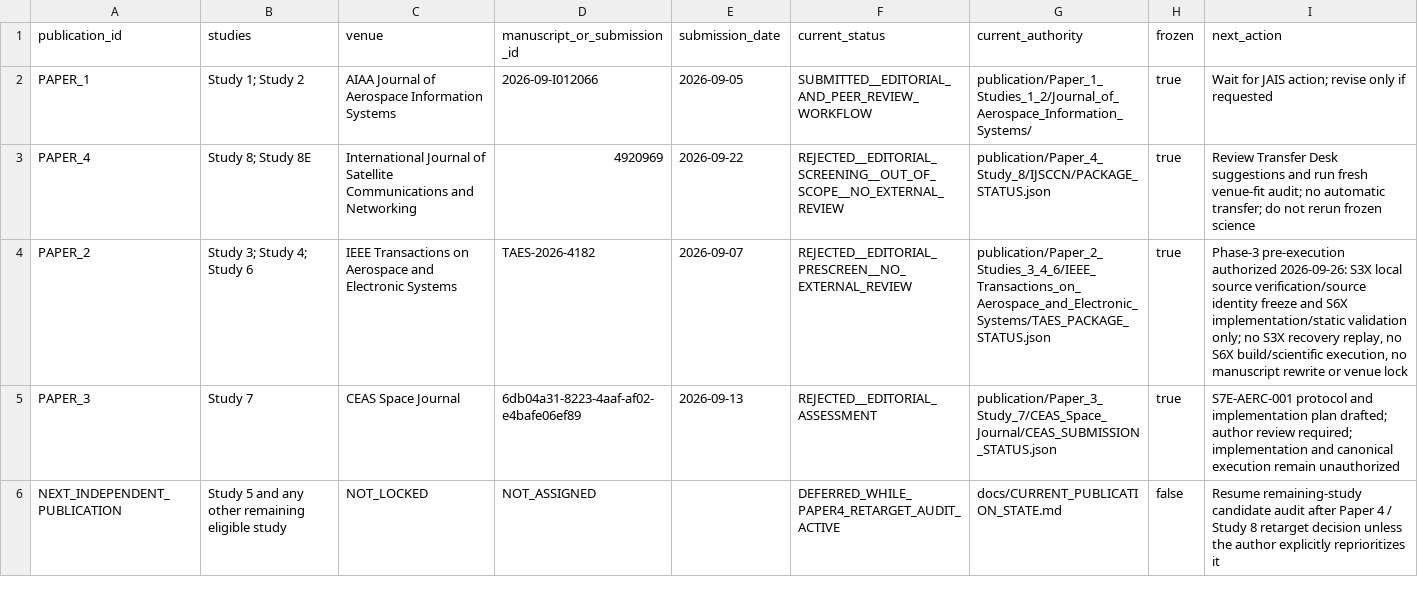
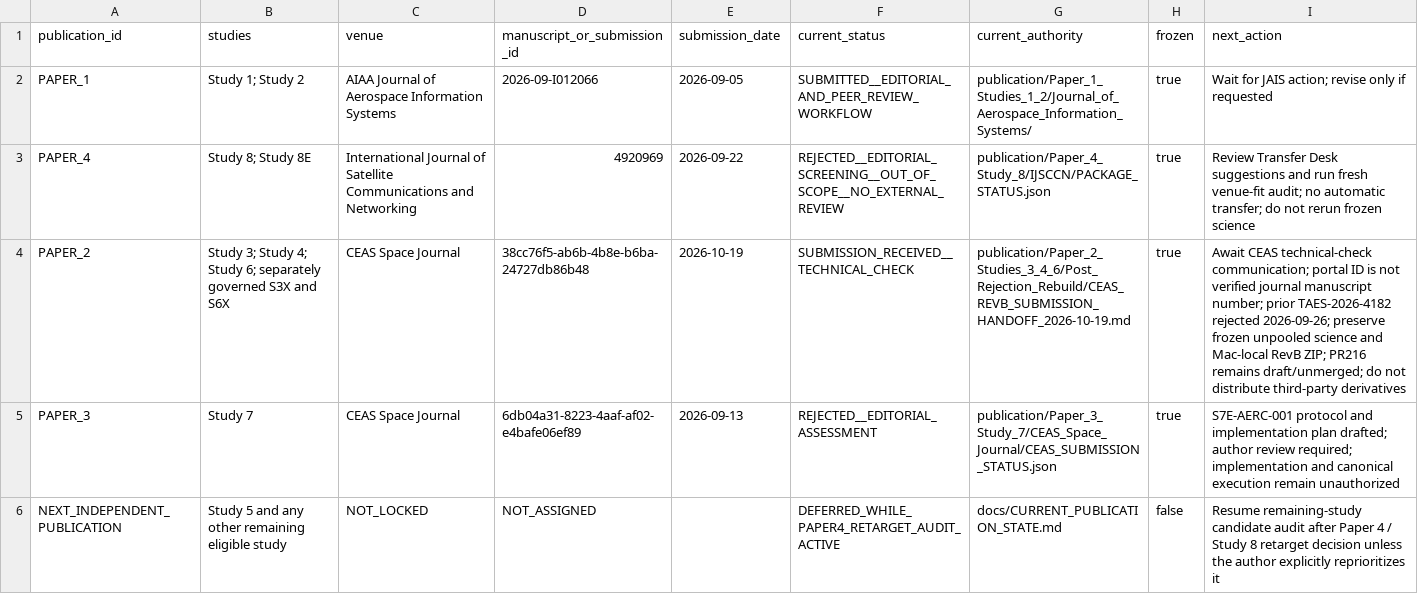
Before and after one commit to Zartharas/mission-aware-satellite-cyber-recovery, a CSV file: tracker/PUBLICATION_STATE.csv, drawn as a sheet.

Commit message:
tracker: change Paper 2 current-state CSV row from obsolete TAES phase to CEAS receipt

```diff
--- a/tracker/PUBLICATION_STATE.csv
+++ b/tracker/PUBLICATION_STATE.csv
@@ -3,3 +3,3 @@ PAPER_1,"Study 1; Study 2",AIAA Journal of Aerospace Information Systems,2026-09
 PAPER_4,"Study 8; Study 8E",International Journal of Satellite Communications and Networking,4920969,2026-09-22,REJECTED__EDITORIAL_SCREENING__OUT_OF_SCOPE__NO_EXTERNAL_REVIEW,publication/Paper_4_Study_8/IJSCCN/PACKAGE_STATUS.json,true,Review Transfer Desk suggestions and run fresh venue-fit audit; no automatic transfer; do not rerun frozen science
-PAPER_2,"Study 3; Study 4; Study 6",IEEE Transactions on Aerospace and Electronic Systems,TAES-2026-4182,2026-09-07,REJECTED__EDITORIAL_PRESCREEN__NO_EXTERNAL_REVIEW,publication/Paper_2_Studies_3_4_6/IEEE_Transactions_on_Aerospace_and_Electronic_Systems/TAES_PACKAGE_STATUS.json,true,"Phase-3 pre-execution authorized 2026-09-26: S3X local source verification/source identity freeze and S6X implementation/static validation only; no S3X recovery replay, no S6X build/scientific execution, no manuscript rewrite or venue lock"
+PAPER_2,"Study 3; Study 4; Study 6; separately governed S3X and S6X",CEAS Space Journal,38cc76f5-ab6b-4b8e-b6ba-24727db86b48,2026-10-19,SUBMISSION_RECEIVED__TECHNICAL_CHECK,publication/Paper_2_Studies_3_4_6/Post_Rejection_Rebuild/CEAS_REVB_SUBMISSION_HANDOFF_2026-10-19.md,true,"Await CEAS technical-check communication; portal ID is not verified journal manuscript number; prior TAES-2026-4182 rejected 2026-09-26; preserve frozen unpooled science and Mac-local RevB ZIP; PR216 remains draft/unmerged; do not distribute third-party derivatives"
 PAPER_3,Study 7,CEAS Space Journal,6db04a31-8223-4aaf-af02-e4bafe06ef89,2026-09-13,REJECTED__EDITORIAL_ASSESSMENT,publication/Paper_3_Study_7/CEAS_Space_Journal/CEAS_SUBMISSION_STATUS.json,true,S7E-AERC-001 protocol and implementation plan drafted; author review required; implementation and canonical execution remain unauthorized
```
